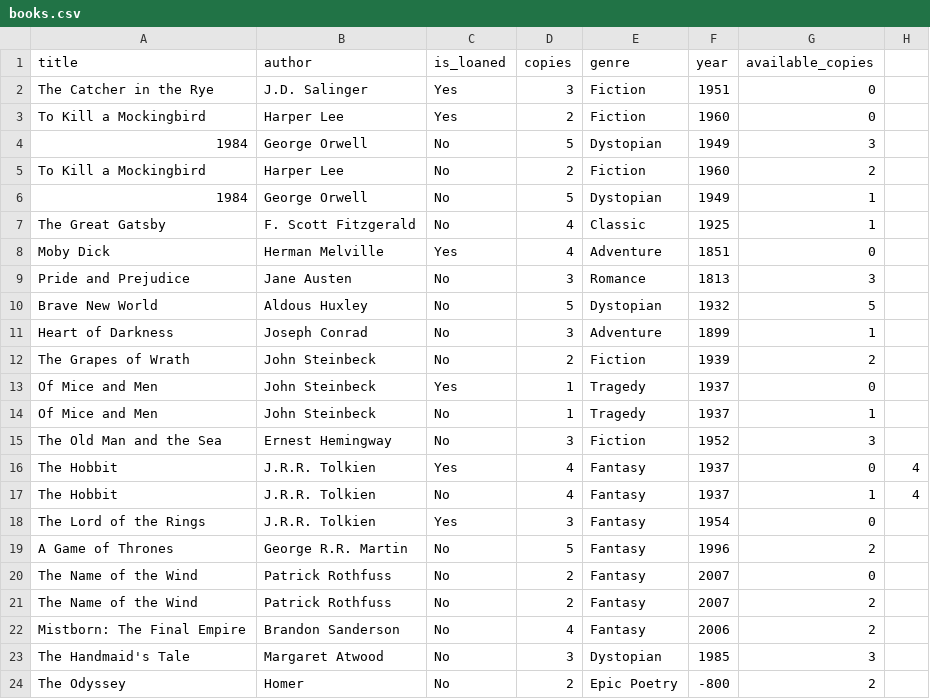
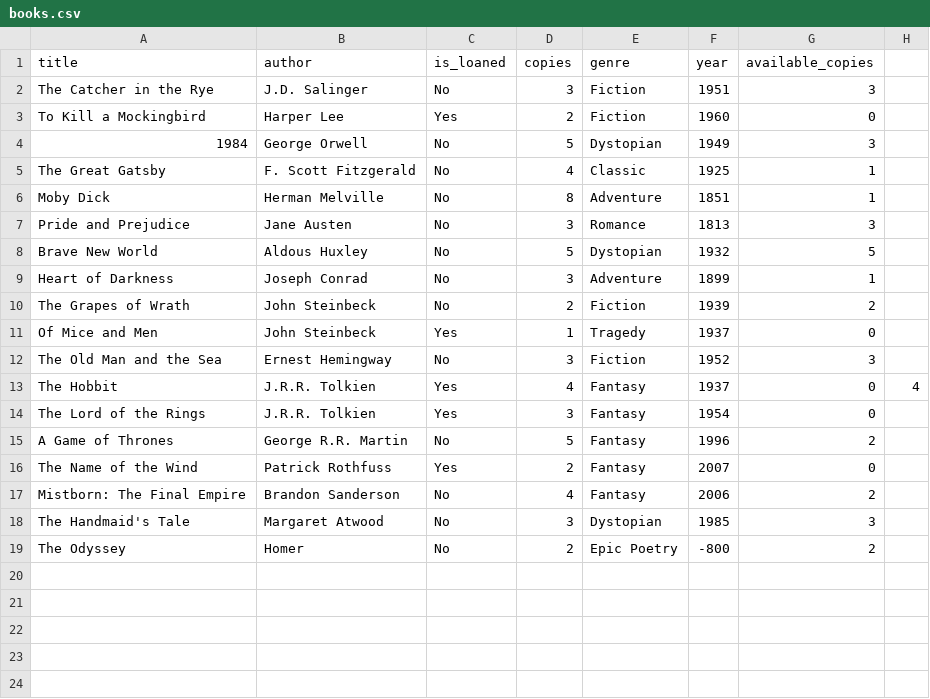
Before and after one commit to baruhifraimov/Librarian_Managment_GUI, a CSV file: ConfigFiles/books.csv, drawn as a sheet.

```diff
--- a/ConfigFiles/books.csv
+++ b/ConfigFiles/books.csv
@@ -1,9 +1,7 @@
 title,author,is_loaned,copies,genre,year,available_copies
-The Catcher in the Rye,J.D. Salinger,Yes,3,Fiction,1951,0
+The Catcher in the Rye,J.D. Salinger,No,3,Fiction,1951,3
 To Kill a Mockingbird,Harper Lee,Yes,2,Fiction,1960,0
 1984,George Orwell,No,5,Dystopian,1949,3
-To Kill a Mockingbird,Harper Lee,No,2,Fiction,1960,2
-1984,George Orwell,No,5,Dystopian,1949,1
 The Great Gatsby,F. Scott Fitzgerald,No,4,Classic,1925,1
-Moby Dick,Herman Melville,Yes,4,Adventure,1851,0
+Moby Dick,Herman Melville,No,8,Adventure,1851,1
 Pride and Prejudice,Jane Austen,No,3,Romance,1813,3
@@ -13,10 +11,7 @@ The Grapes of Wrath,John Steinbeck,No,2,Fiction,1939,2
 Of Mice and Men,John Steinbeck,Yes,1,Tragedy,1937,0
-Of Mice and Men,John Steinbeck,No,1,Tragedy,1937,1
 The Old Man and the Sea,Ernest Hemingway,No,3,Fiction,1952,3
 The Hobbit,J.R.R. Tolkien,Yes,4,Fantasy,1937,0,4
-The Hobbit,J.R.R. Tolkien,No,4,Fantasy,1937,1,4
 The Lord of the Rings,J.R.R. Tolkien,Yes,3,Fantasy,1954,0
 A Game of Thrones,George R.R. Martin,No,5,Fantasy,1996,2
-The Name of the Wind,Patrick Rothfuss,No,2,Fantasy,2007,0
-The Name of the Wind,Patrick Rothfuss,No,2,Fantasy,2007,2
+The Name of the Wind,Patrick Rothfuss,Yes,2,Fantasy,2007,0
 Mistborn: The Final Empire,Brandon Sanderson,No,4,Fantasy,2006,2
```
Also changed, not shown: 4 other files.
